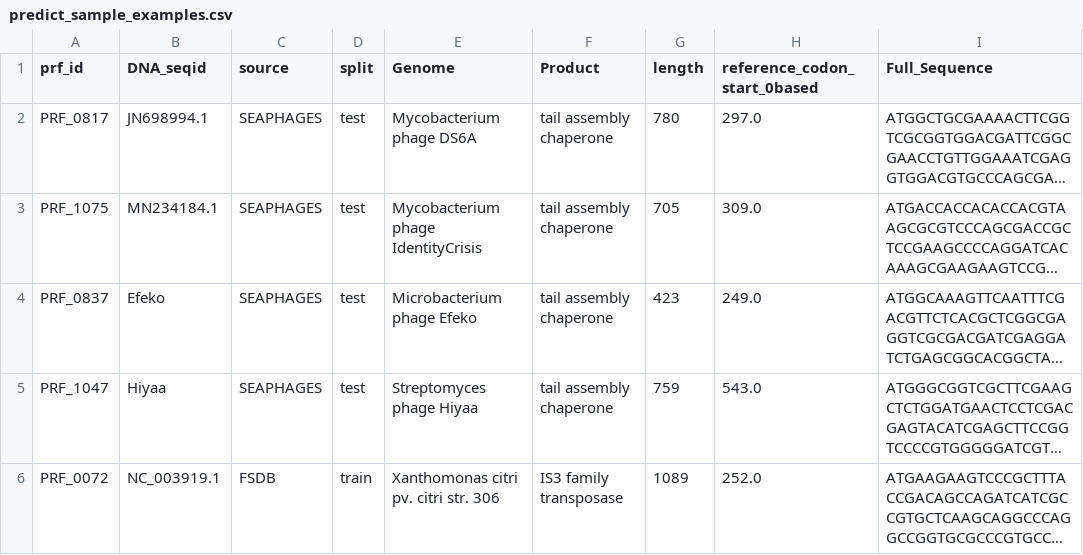
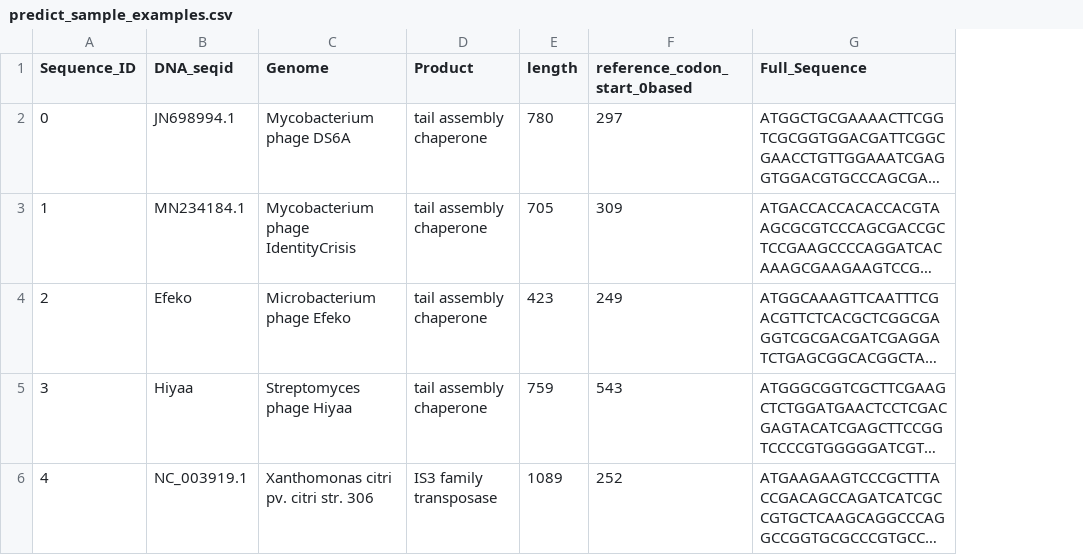
Before and after one commit to ykongxiang/FScanpy-package, a CSV file: tutorial/data/predict_sample_examples.csv, drawn as a sheet; long unchanged cells end in …; removed rows and columns are numbered as before the commit, all else as after; the diff names each change by its address in the sheet, - before the commit and + after, or states it on an @@ line.

Commit message:
Sync author edits across tutorial languages and preserve legacy API

```diff
--- a/tutorial/data/predict_sample_examples.csv
+++ b/tutorial/data/predict_sample_examples.csv
-column A (prf_id), rows 2-6: PRF_0817 | PRF_1075 | PRF_0837 | PRF_1047 | PRF_0072
+column A (Sequence_ID), rows 2-6: 0 | 1 | 2 | 3 | 4
-column C (source), rows 2-6: SEAPHAGES | SEAPHAGES | SEAPHAGES | SEAPHAGES | FSDB
-column D (split), rows 2-6: test | test | test | test | train
-F2 (reference_codon_start_0based): 297.0
+F2 (reference_codon_start_0based): 297
-F3 (reference_codon_start_0based): 309.0
+F3 (reference_codon_start_0based): 309
-F4 (reference_codon_start_0based): 249.0
+F4 (reference_codon_start_0based): 249
-F5 (reference_codon_start_0based): 543.0
+F5 (reference_codon_start_0based): 543
-F6 (reference_codon_start_0based): 252.0
+F6 (reference_codon_start_0based): 252
```
Also changed, not shown: 9 other files.
